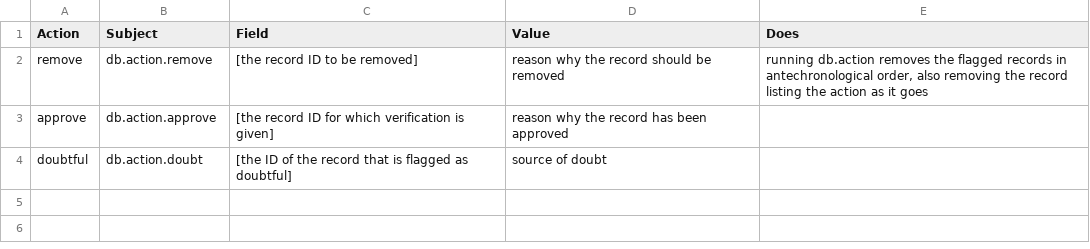
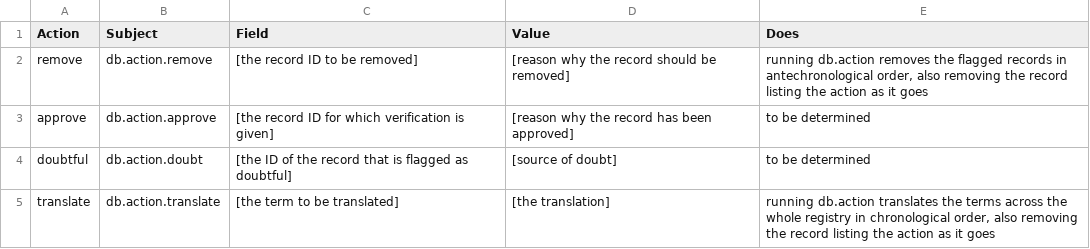
Before and after one commit to LammersInsects/dbqcp, a CSV file: db.action.tags.csv, drawn as a sheet.

Commit message:
Add translate as an action to be processed by db.action

```diff
--- a/db.action.tags.csv
+++ b/db.action.tags.csv
@@ -1,4 +1,5 @@
 Action;Subject;Field;Value;Does
-remove;db.action.remove;[the record ID to be removed];reason why the record should be removed;running db.action removes the flagged records in antechronological order, also removing the record listing the action as it goes
-approve;db.action.approve;[the record ID for which verification is given];reason why the record has been approved;
-doubtful;db.action.doubt;[the ID of the record that is flagged as doubtful];source of doubt;
+remove;db.action.remove;[the record ID to be removed];[reason why the record should be removed];running db.action removes the flagged records in antechronological order, also removing the record listing the action as it goes
+approve;db.action.approve;[the record ID for which verification is given];[reason why the record has been approved];to be determined
+doubtful;db.action.doubt;[the ID of the record that is flagged as doubtful];[source of doubt];to be determined
+translate;db.action.translate;[the term to be translated];[the translation];running db.action translates the terms across the whole registry in chronological order, also removing the record listing the action as it goes
```
